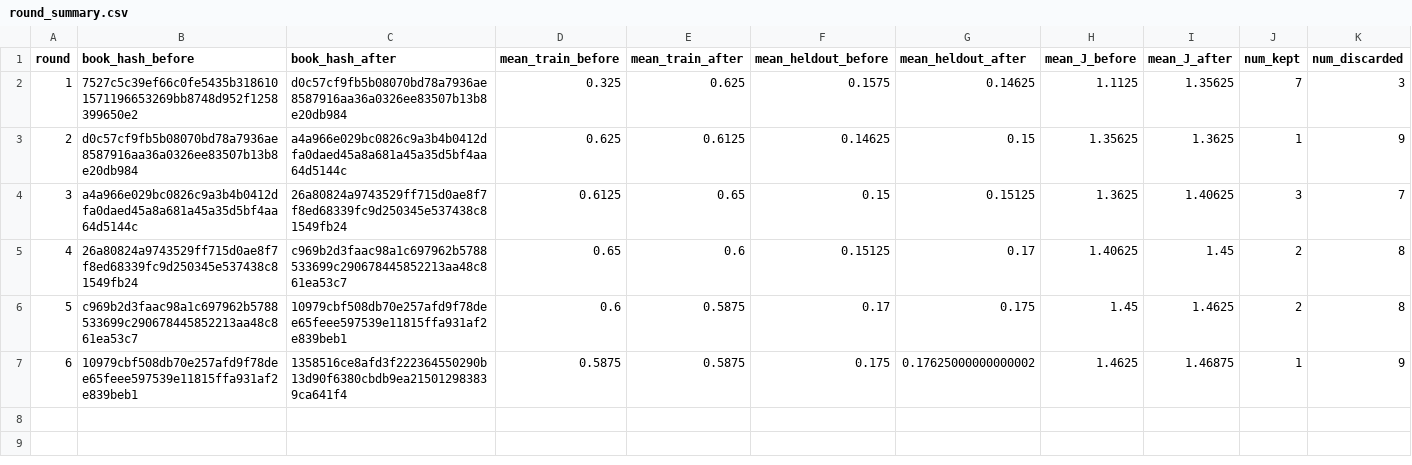
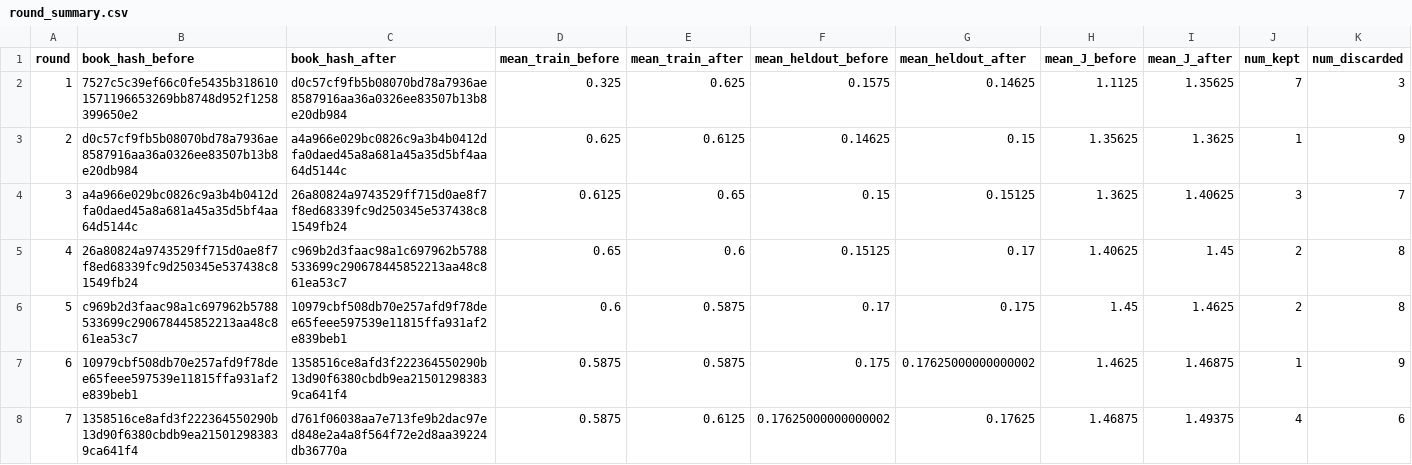
Before and after one commit to steven7woo/RLAD, a CSV file: work_zsw_lambda5/research/round_summary.csv, drawn as a sheet; only a part is shown; rows hold the shown columns only; the diff names each change by its address in the sheet, - before the commit and + after, or states it on an @@ line.

Commit message:
autoresearch: hinter lambda-5 round 007

```diff
--- a/work_zsw_lambda5/research/round_summary.csv
+++ b/work_zsw_lambda5/research/round_summary.csv
+row 8: 7 | 1358516ce8afd3f222364550290b13d90f6380cbdb9ea215012983839ca641f4 | d761f06038aa7e713fe9b2dac97ed848e2a4a8f564f72e2d8aa39224db36770a | 0.5875 | 0.6125 | 0.17625000000000002 | 0.17625 | 1.46875 | 1.49375 | 4 | 6
```
Also changed, not shown: 6 other files.
